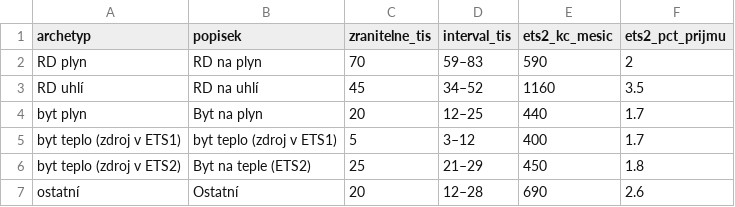
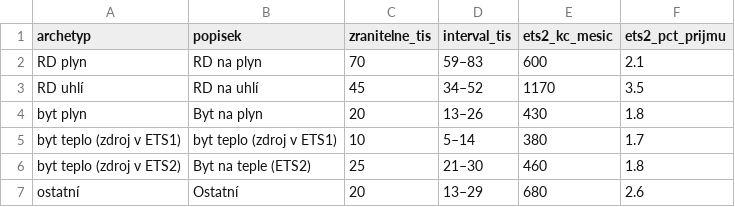
Before and after one commit to faktaoklimatu/web-cz, a CSV file: _data/ets2/zranitelne.csv, drawn as a sheet.

```diff
--- a/_data/ets2/zranitelne.csv
+++ b/_data/ets2/zranitelne.csv
@@ -1,7 +1,7 @@
 archetyp,popisek,zranitelne_tis,interval_tis,ets2_kc_mesic,ets2_pct_prijmu
-RD plyn,RD na plyn,70,59–83,590,2
-RD uhlí,RD na uhlí,45,34–52,1160,3.5
-byt plyn,Byt na plyn,20,12–25,440,1.7
-byt teplo (zdroj v ETS1),byt teplo (zdroj v ETS1),5,3–12,400,1.7
-byt teplo (zdroj v ETS2),Byt na teple (ETS2),25,21–29,450,1.8
-ostatní,Ostatní,20,12–28,690,2.6
+RD plyn,RD na plyn,70,59–83,600,2.1
+RD uhlí,RD na uhlí,45,34–52,1170,3.5
+byt plyn,Byt na plyn,20,13–26,430,1.8
+byt teplo (zdroj v ETS1),byt teplo (zdroj v ETS1),10,5–14,380,1.7
+byt teplo (zdroj v ETS2),Byt na teple (ETS2),25,21–30,460,1.8
+ostatní,Ostatní,20,13–29,680,2.6
```
Also changed, not shown: _data/ets2/financovani.csv, _data/ets2/kompenzace.csv, 7 other files.
